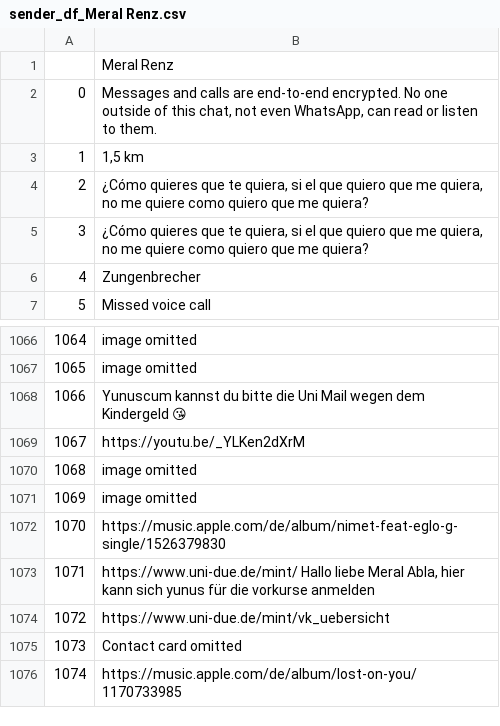
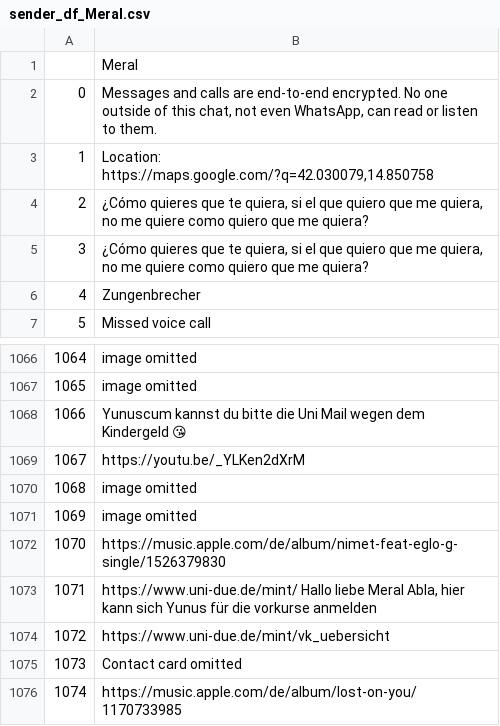
Before and after one commit to yunvs/WhatsAppReports, a CSV file: data/testing/myFunctions/sender_df_Meral.csv (was data/testing/myFunctions/sender_df_Meral Renz.csv), drawn as a sheet; only a part is shown, gaps mark what is left out; the diff names each change by its address in the sheet, - before the commit and + after, or states it on an @@ line.

Commit message:
testing data changed

```diff
--- a/data/testing/myFunctions/sender_df_Meral Renz.csv
+++ b/data/testing/myFunctions/sender_df_Meral.csv
-B1: Meral Renz
+B1: Meral
-B3: 1,5 km
+B3: Location: https://maps.google.com/?q=42.030079,14.850758
-B1073: …kann sich yunus für die…
+B1073: …kann sich Yunus für die…
```
Also changed, not shown: data/testing/myFunctions/s_clean_Meral.csv, 5 other files.
